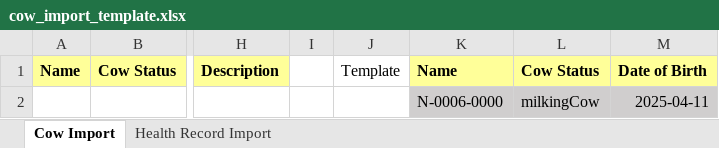
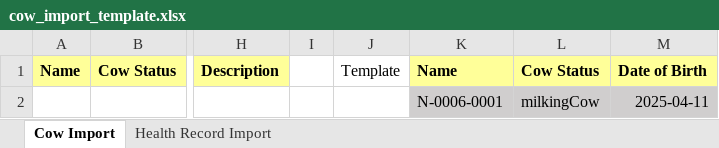
Before and after one commit to Dairy-Farm-Spring-2025/backend, an Excel workbook: src/main/resources/static/document/cow_import_template.xlsx, sheet Cow Import, drawn as a sheet; only a part is shown, gaps mark what is left out; values as stored, in another font and other column widths than the file's, no borders; the diff names each change by its address in the sheet, - before the commit and + after, or states it on an @@ line.

Commit message:
[0413] Fix Template Cow Import

```diff
--- a/src/main/resources/static/document/cow_import_template.xlsx (sheet Cow Import)
+++ b/src/main/resources/static/document/cow_import_template.xlsx (sheet Cow Import)
-K2: N-0006-0000
+K2: N-0006-0001
```
Also changed, not shown: 2 other files.
